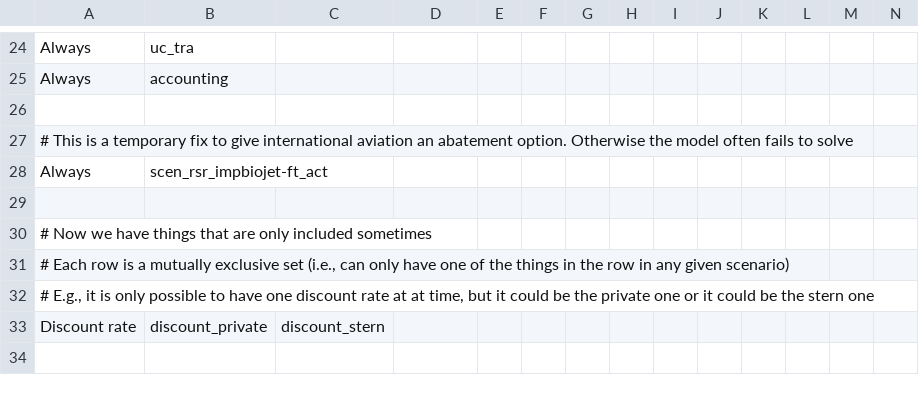
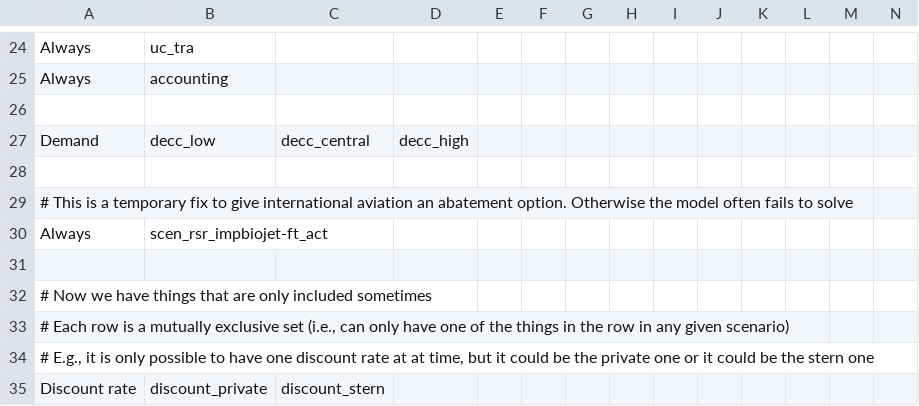
Before and after one commit to decc/times-batch-run, a TSV file: possible_scenarios.tsv, drawn as a sheet; only a part is shown, gaps mark what is left out; the shorter side is filled out with more unchanged rows; rows hold the shown columns only; the diff names each change by its address in the sheet, - before the commit and + after, or states it on an @@ line.

Commit message:
Added missing demand scenarios to possible_scenarios.tsv

```diff
--- a/possible_scenarios.tsv
+++ b/possible_scenarios.tsv
+row 27: Demand | decc_low | decc_central | decc_high
+row 28: (empty)
```
Also changed, not shown: 1 other file.
